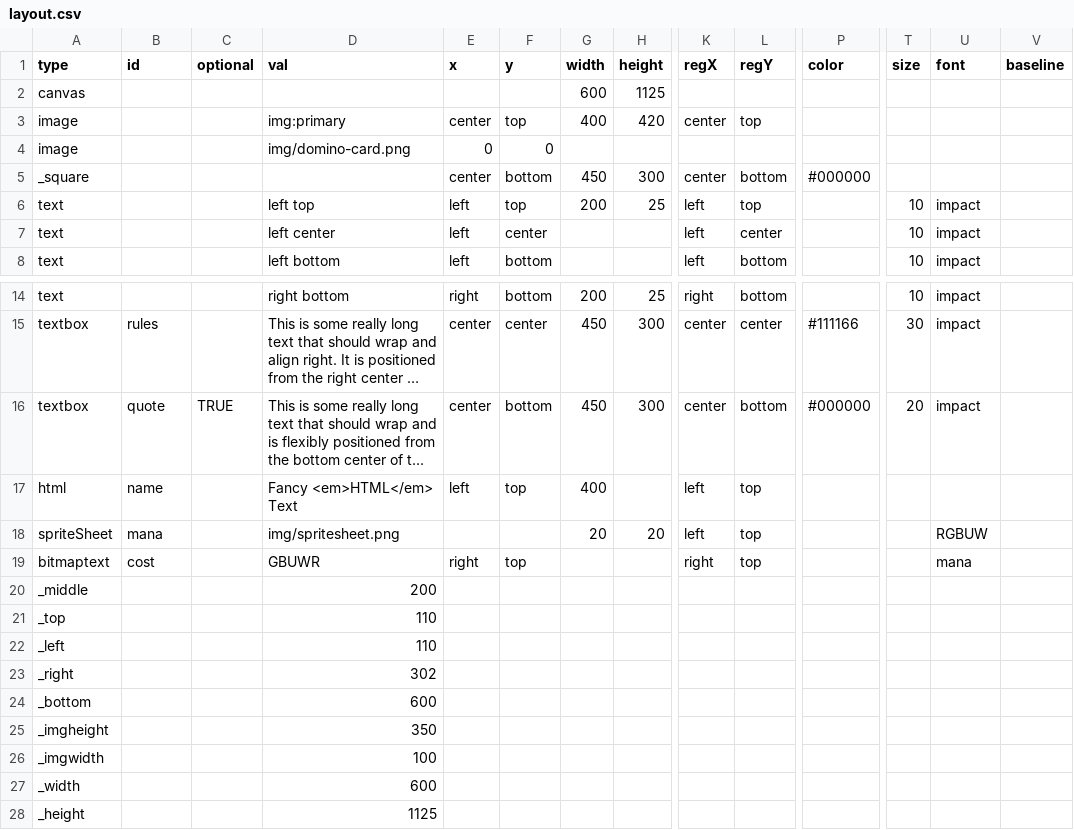
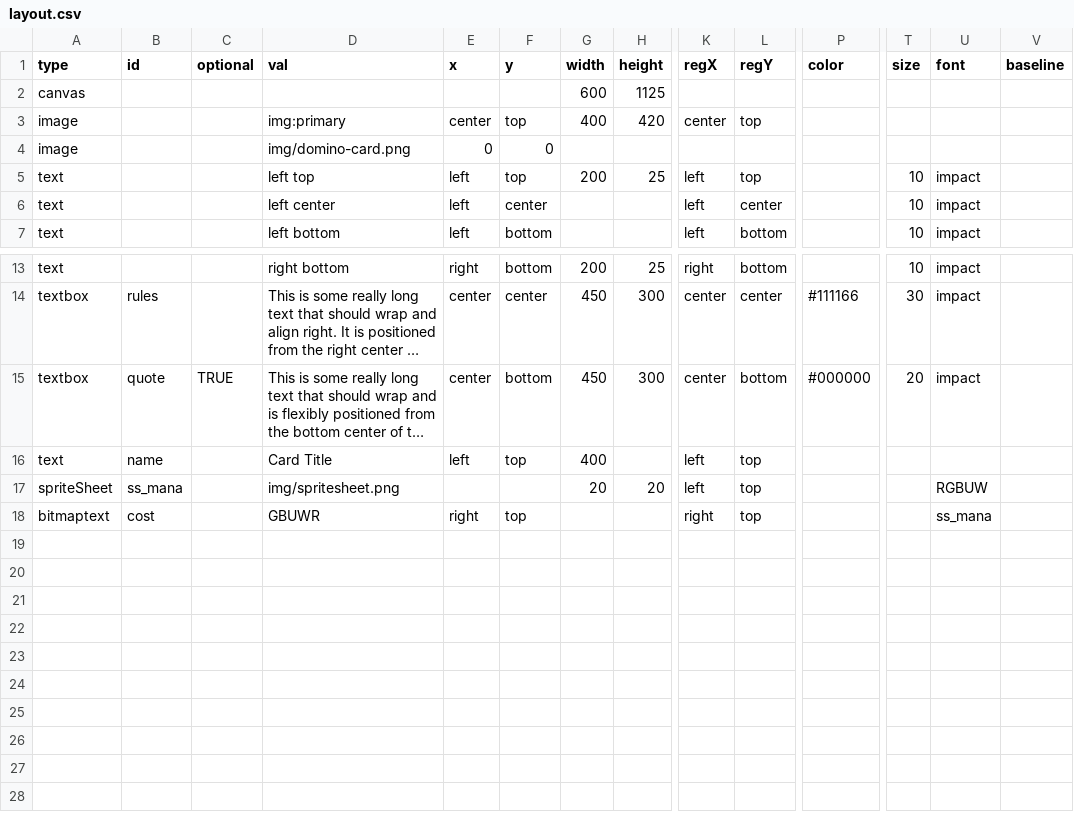
Before and after one commit to innerdvations/ccgbuilder, a CSV file: examples/all/layout.csv, drawn as a sheet; only a part is shown, gaps mark what is left out; long unchanged cells end in …; removed rows and columns are numbered as before the commit, all else as after; rows hold the shown columns only; the diff names each change by its address in the sheet, - before the commit and + after, or states it on an @@ line.

```diff
--- a/examples/all/layout.csv
+++ b/examples/all/layout.csv
-row 5: _square |  |  |  | center | bottom | 450 | 300 | center | bottom | #000000
-A16 (type): html
+A16 (type): text
-D16 (val): Fancy <em>HTML</em> Text
+D16 (val): Card Title
-B17 (id): mana
+B17 (id): ss_mana
-U18 (font): mana
+U18 (font): ss_mana
-row 20: _middle |  |  | 200
-row 21: _top |  |  | 110
-row 22: _left |  |  | 110
-row 23: _right |  |  | 302
-row 24: _bottom |  |  | 600
-row 25: _imgheight |  |  | 350
-row 26: _imgwidth |  |  | 100
-row 27: _width |  |  | 600
-row 28: _height |  |  | 1125
```
Also changed, not shown: 7 other files.
